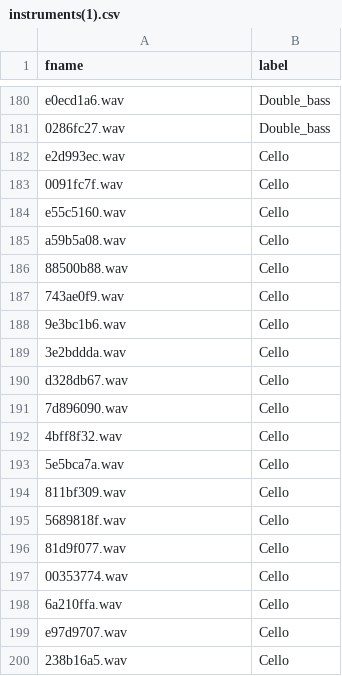
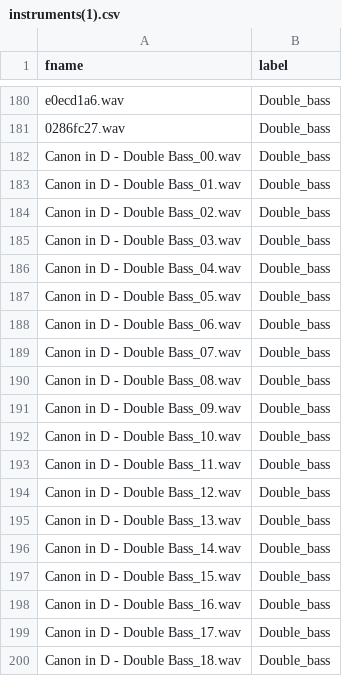
Before and after one commit to morningkaya/Audio-Classification, a CSV file: instruments(1).csv, drawn as a sheet; only a part is shown, gaps mark what is left out; the shorter side is filled out with more unchanged rows; the diff covers the shown part only; the diff names each change by its address in the sheet, - before the commit and + after, or states it on an @@ line.

Commit message:
Update instruments(1).csv

```diff
--- a/instruments(1).csv
+++ b/instruments(1).csv
+row 182: Canon in D - Double Bass_00.wav | Double_bass
+row 183: Canon in D - Double Bass_01.wav | Double_bass
+row 184: Canon in D - Double Bass_02.wav | Double_bass
+row 185: Canon in D - Double Bass_03.wav | Double_bass
+row 186: Canon in D - Double Bass_04.wav | Double_bass
+row 187: Canon in D - Double Bass_05.wav | Double_bass
+row 188: Canon in D - Double Bass_06.wav | Double_bass
+row 189: Canon in D - Double Bass_07.wav | Double_bass
+row 190: Canon in D - Double Bass_08.wav | Double_bass
+row 191: Canon in D - Double Bass_09.wav | Double_bass
+row 192: Canon in D - Double Bass_10.wav | Double_bass
+row 193: Canon in D - Double Bass_11.wav | Double_bass
+row 194: Canon in D - Double Bass_12.wav | Double_bass
+row 195: Canon in D - Double Bass_13.wav | Double_bass
+row 196: Canon in D - Double Bass_14.wav | Double_bass
+row 197: Canon in D - Double Bass_15.wav | Double_bass
+row 198: Canon in D - Double Bass_16.wav | Double_bass
+row 199: Canon in D - Double Bass_17.wav | Double_bass
+row 200: Canon in D - Double Bass_18.wav | Double_bass
```
Also changed, not shown: 51 added rows elsewhere in this file.
